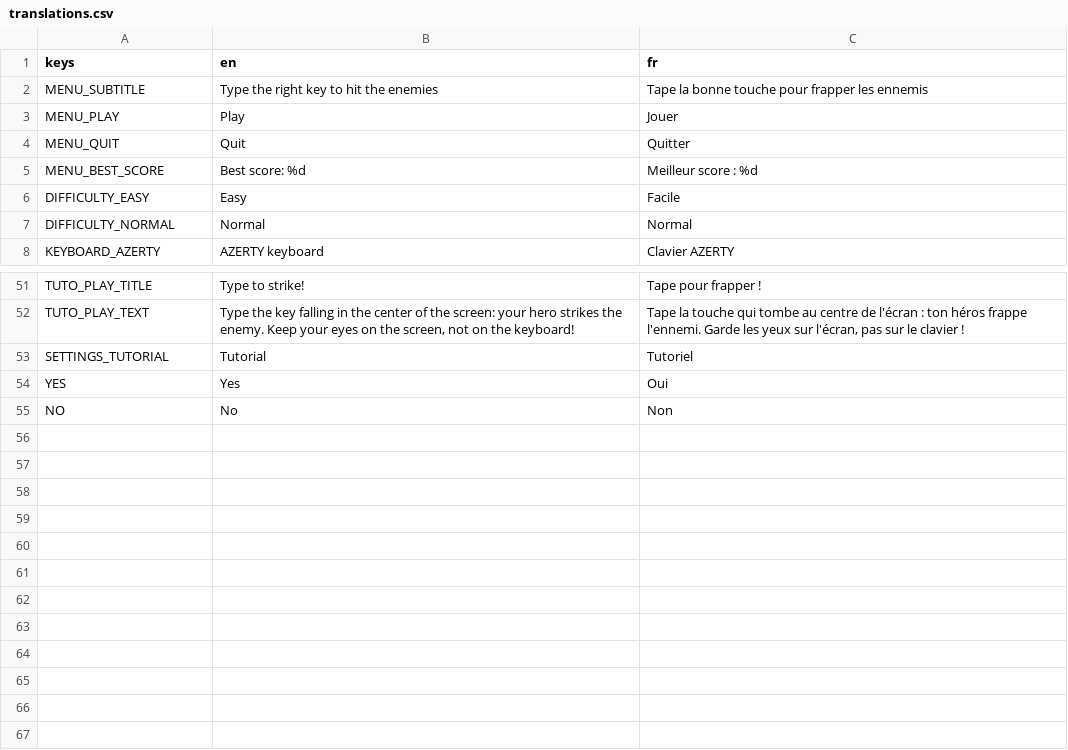
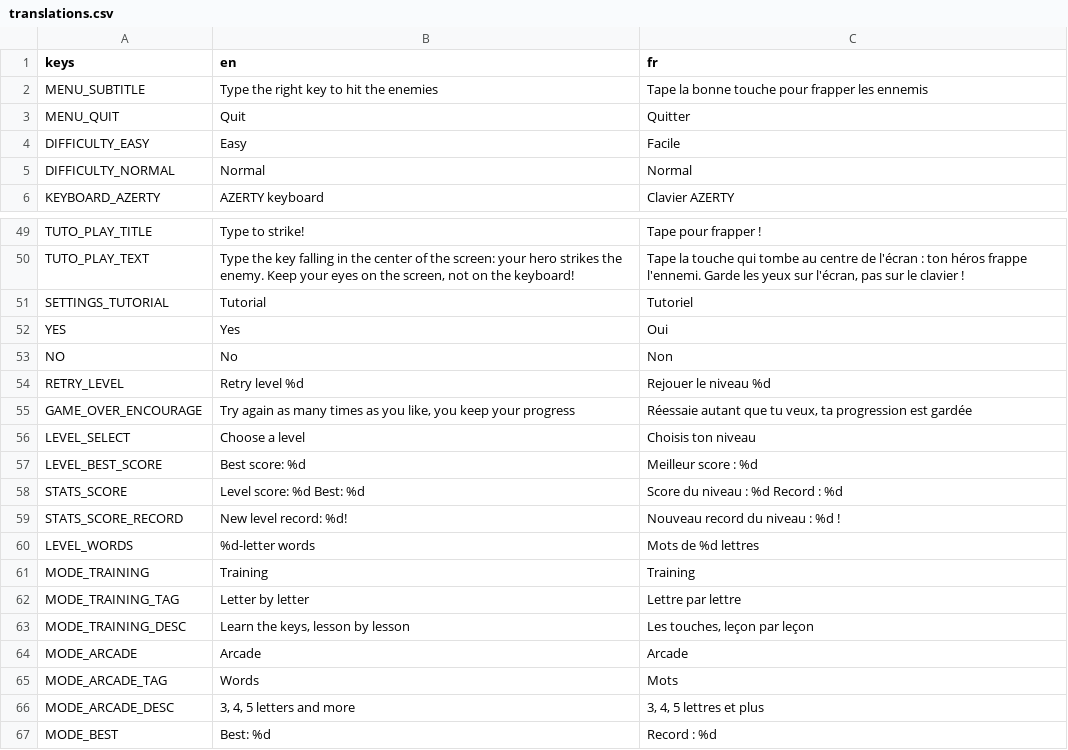
Before and after one commit to imikado/dupotTypeToFight, a CSV file: src/Locales/translations.csv, drawn as a sheet; only a part is shown, gaps mark what is left out; removed rows and columns are numbered as before the commit, all else as after; the diff names each change by its address in the sheet, - before the commit and + after, or states it on an @@ line.

```diff
--- a/src/Locales/translations.csv
+++ b/src/Locales/translations.csv
-row 3: MENU_PLAY | Play | Jouer
-row 5: MENU_BEST_SCORE | Best score: %d | Meilleur score : %d
+row 54: RETRY_LEVEL | Retry level %d | Rejouer le niveau %d
+row 55: GAME_OVER_ENCOURAGE | Try again as many times as you like, you keep your progress | Réessaie autant que tu veux, ta progression est gardée
+row 56: LEVEL_SELECT | Choose a level | Choisis ton niveau
+row 57: LEVEL_BEST_SCORE | Best score: %d | Meilleur score : %d
+row 58: STATS_SCORE | Level score: %d Best: %d | Score du niveau : %d Record : %d
+row 59: STATS_SCORE_RECORD | New level record: %d! | Nouveau record du niveau : %d !
+row 60: LEVEL_WORDS | %d-letter words | Mots de %d lettres
+row 61: MODE_TRAINING | Training | Training
+row 62: MODE_TRAINING_TAG | Letter by letter | Lettre par lettre
+row 63: MODE_TRAINING_DESC | Learn the keys, lesson by lesson | Les touches, leçon par leçon
+row 64: MODE_ARCADE | Arcade | Arcade
+row 65: MODE_ARCADE_TAG | Words | Mots
+row 66: MODE_ARCADE_DESC | 3, 4, 5 letters and more | 3, 4, 5 lettres et plus
+row 67: MODE_BEST | Best: %d | Record : %d
```
Also changed, not shown: 44 other files.
